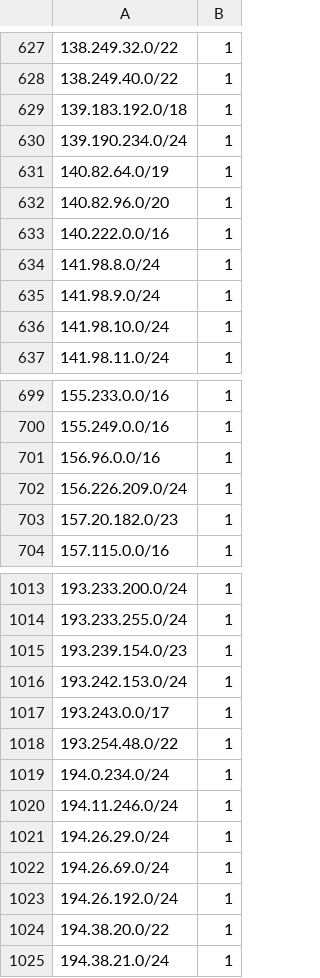
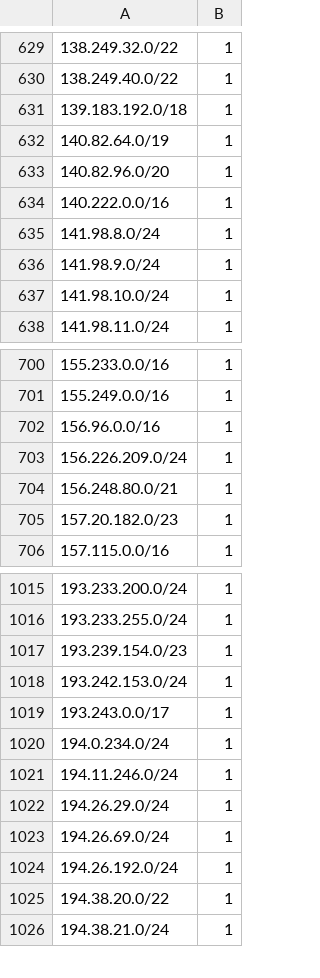
Before and after one commit to omers/ip-reputation-dataset, a CSV file: proofpoint_ip_reputation.csv, drawn as a sheet; only a part is shown, gaps mark what is left out; removed rows and columns are numbered as before the commit, all else as after; the diff covers the shown part only; the diff names each change by its address in the sheet, - before the commit and + after, or states it on an @@ line.

```diff
--- a/proofpoint_ip_reputation.csv
+++ b/proofpoint_ip_reputation.csv
-row 630: 139.190.234.0/24 | 1
+row 704: 156.248.80.0/21 | 1
-row 1018: 193.254.48.0/22 | 1
```
Also changed, not shown: 8 added rows, 6 removed rows, 4 moved rows and 2 edited cells elsewhere in this file.
